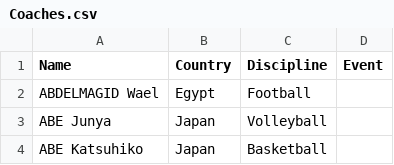
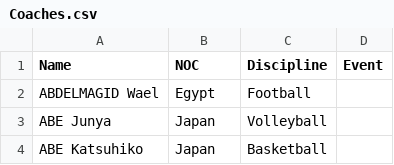
Before and after one commit to sahilshr/olympic-data-engineering-project, a CSV file: Coaches.csv, drawn as a sheet; only a part is shown; the diff names each change by its address in the sheet, - before the commit and + after, or states it on an @@ line.

Commit message:
Add files via upload

```diff
--- a/Coaches.csv
+++ b/Coaches.csv
-B1: Country
+B1: NOC
```
